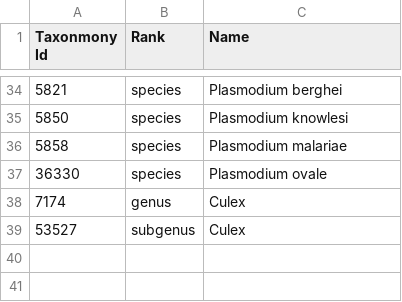
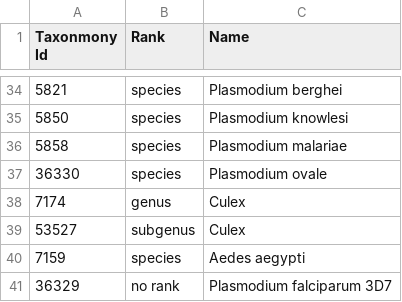
Before and after one commit to malariagen/sims-backbone, a TSV file: server/backbone_server/data/taxa.tsv, drawn as a sheet; only a part is shown, gaps mark what is left out.

Commit message:
Add extra taxa

```diff
--- a/server/backbone_server/data/taxa.tsv
+++ b/server/backbone_server/data/taxa.tsv
@@ -39 +39,3 @@ Taxonmony Id	Rank	Name
 53527	subgenus	Culex
+7159	species	Aedes aegypti
+36329	no rank	Plasmodium falciparum 3D7
```
